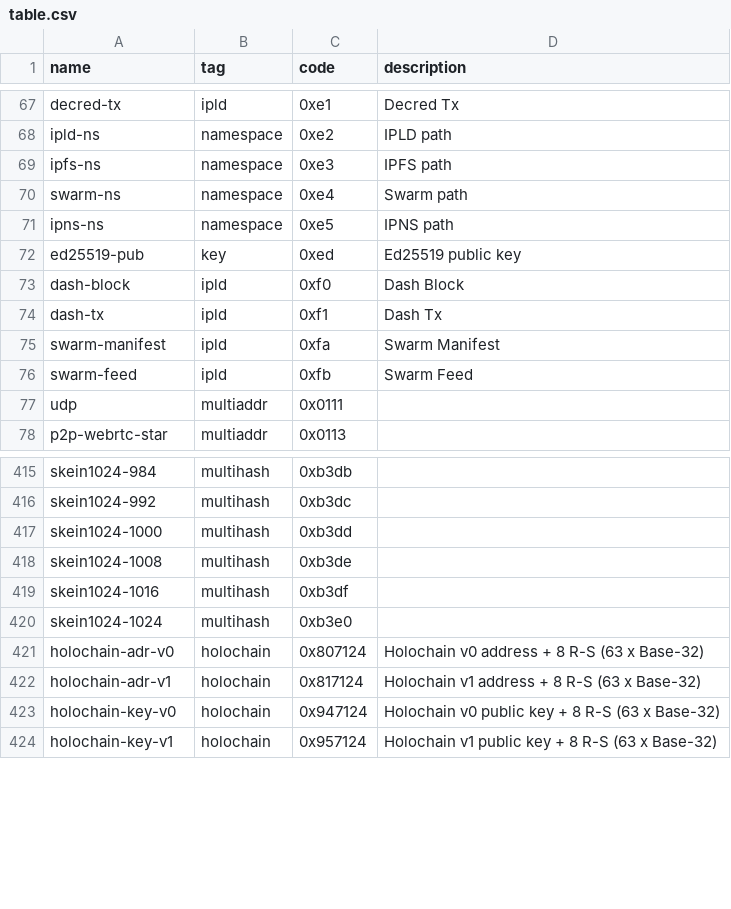
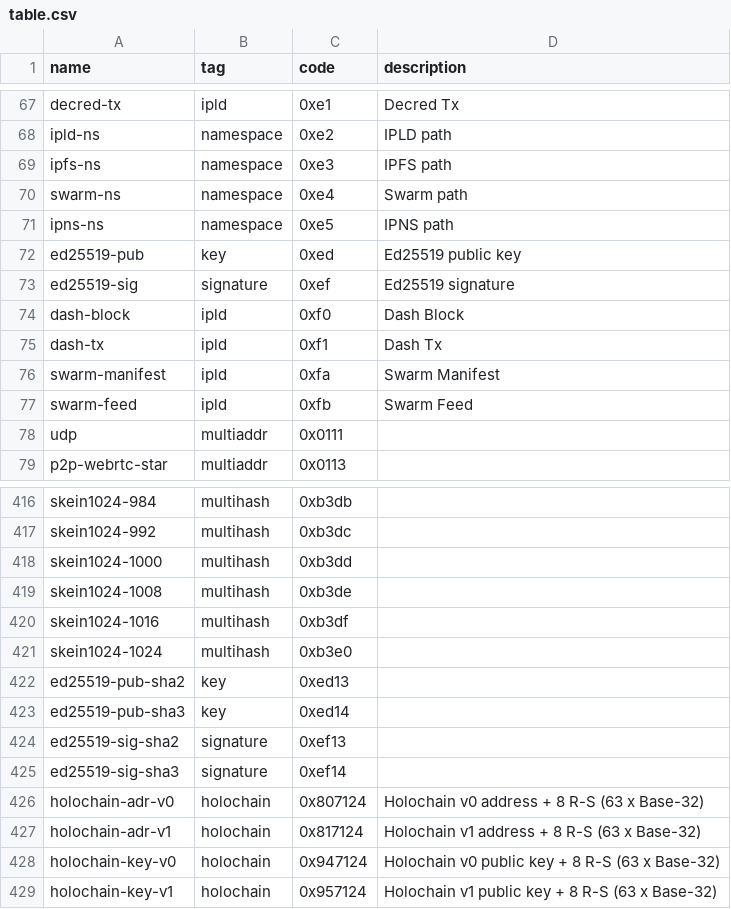
Before and after one commit to multiformats/multicodec, a CSV file: table.csv, drawn as a sheet; only a part is shown, gaps mark what is left out.

Commit message:
add codecs for ed25519 public keys and signatures implemented with different underlying hash functions

```diff
--- a/table.csv
+++ b/table.csv
@@ -72,2 +72,3 @@ ipns-ns,                        namespace,      0xe5,           IPNS path
 ed25519-pub,                    key,            0xed,           Ed25519 public key
+ed25519-sig,                    signature,      0xef,           Ed25519 signature
 dash-block,                     ipld,           0xf0,           Dash Block
@@ -420,2 +421,6 @@ skein1024-1016,                 multihash,      0xb3df,
 skein1024-1024,                 multihash,      0xb3e0,
+ed25519-pub-sha2,               key,            0xed13,
+ed25519-pub-sha3,               key,            0xed14,
+ed25519-sig-sha2,               signature,      0xef13,
+ed25519-sig-sha3,               signature,      0xef14,
 holochain-adr-v0,               holochain,      0x807124,       Holochain v0 address    + 8 R-S (63 x Base-32)
```
